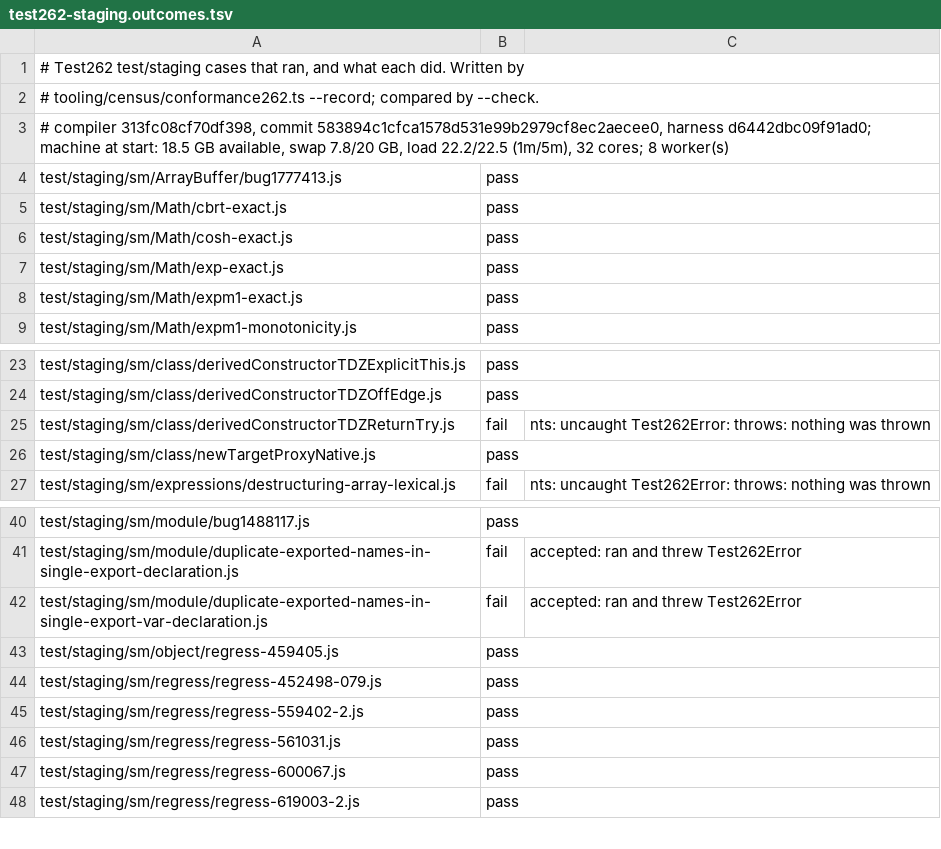
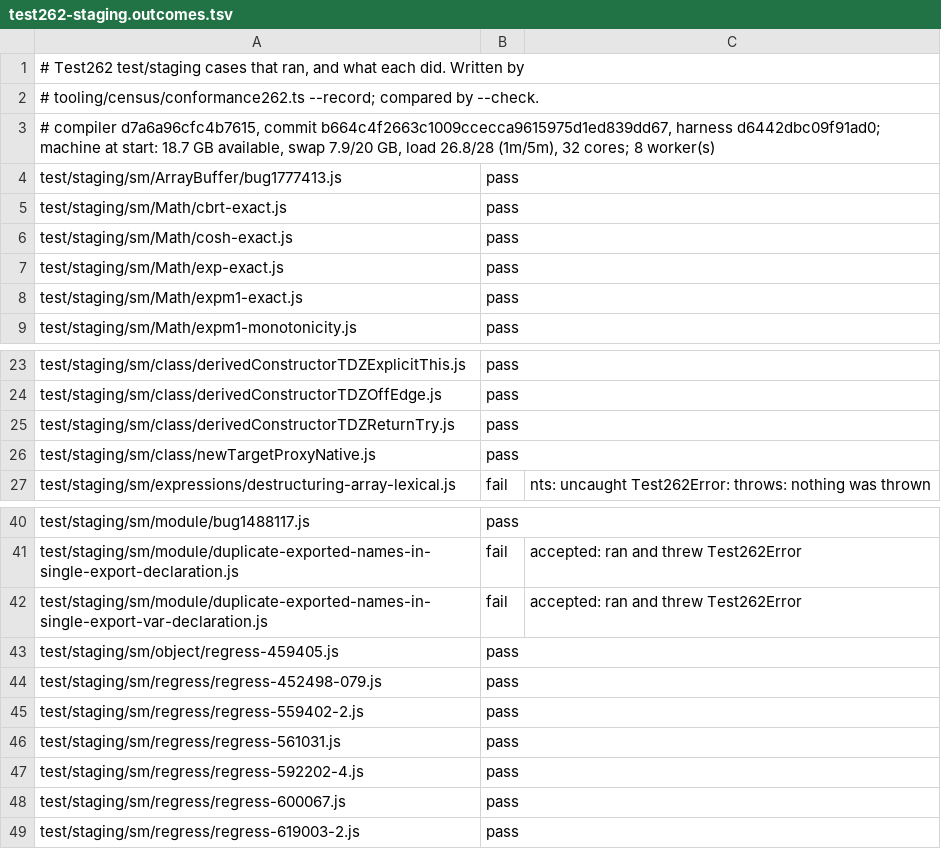
Before and after one commit to AkisArou/nts, a TSV file: tooling/census/test262-staging.outcomes.tsv, drawn as a sheet; only a part is shown, gaps mark what is left out.

```diff
--- a/tooling/census/test262-staging.outcomes.tsv
+++ b/tooling/census/test262-staging.outcomes.tsv
@@ -2,3 +2,3 @@
 # tooling/census/conformance262.ts --record; compared by --check.
-# compiler 313fc08cf70df398, commit 583894c1cfca1578d531e99b2979cf8ec2aecee0, harness d6442dbc09f91ad0; machine at start: 18.5 GB available, swap 7.8/20 GB, load 22.2/22.5 (1m/5m), 32 cores; 8 worker(s)
+# compiler d7a6a96cfc4b7615, commit b664c4f2663c1009ccecca9615975d1ed839dd67, harness d6442dbc09f91ad0; machine at start: 18.7 GB available, swap 7.9/20 GB, load 26.8/28 (1m/5m), 32 cores; 8 worker(s)
 test/staging/sm/ArrayBuffer/bug1777413.js	pass	
@@ -24,3 +24,3 @@ test/staging/sm/class/derivedConstructorTDZExplicitThis.js	pass
 test/staging/sm/class/derivedConstructorTDZOffEdge.js	pass	
-test/staging/sm/class/derivedConstructorTDZReturnTry.js	fail	nts: uncaught Test262Error: throws: nothing was thrown
+test/staging/sm/class/derivedConstructorTDZReturnTry.js	pass	
 test/staging/sm/class/newTargetProxyNative.js	pass	
@@ -46,2 +46,3 @@ test/staging/sm/regress/regress-559402-2.js	pass
 test/staging/sm/regress/regress-561031.js	pass	
+test/staging/sm/regress/regress-592202-4.js	pass	
 test/staging/sm/regress/regress-600067.js	pass	
```
Also changed, not shown: tooling/census/test262-language.outcomes.tsv, 2 other files.
